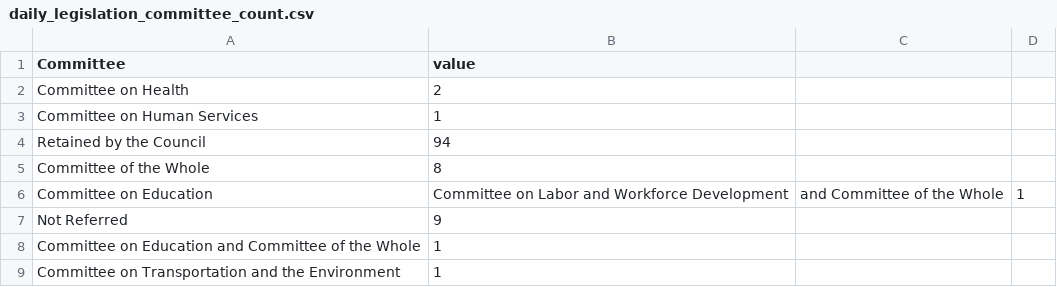
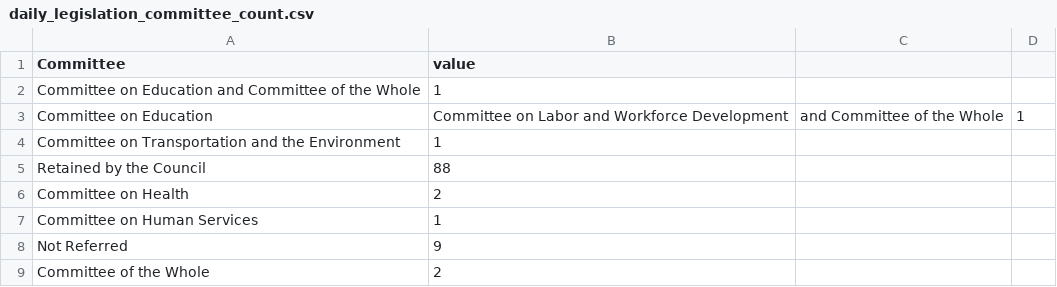
Before and after one commit to DC-Policy-Center/Rambutan, a CSV file: Waiau/dc-legislation/daily-legislation/csv-files/daily_legislation_committee_count.csv, drawn as a sheet.

Commit message:
Automated daily push from pi

```diff
--- a/Waiau/dc-legislation/daily-legislation/csv-files/daily_legislation_committee_count.csv
+++ b/Waiau/dc-legislation/daily-legislation/csv-files/daily_legislation_committee_count.csv
@@ -1,9 +1,9 @@
 Committee,value
+Committee on Education and Committee of the Whole,1
+Committee on Education, Committee on Labor and Workforce Development, and Committee of the Whole,1
+Committee on Transportation and the Environment,1
+Retained by the Council,88
 Committee on Health,2
 Committee on Human Services,1
-Retained by the Council,94
-Committee of the Whole,8
-Committee on Education, Committee on Labor and Workforce Development, and Committee of the Whole,1
 Not Referred,9
-Committee on Education and Committee of the Whole,1
-Committee on Transportation and the Environment,1
+Committee of the Whole,2
```
Also changed, not shown: 6 other files.
